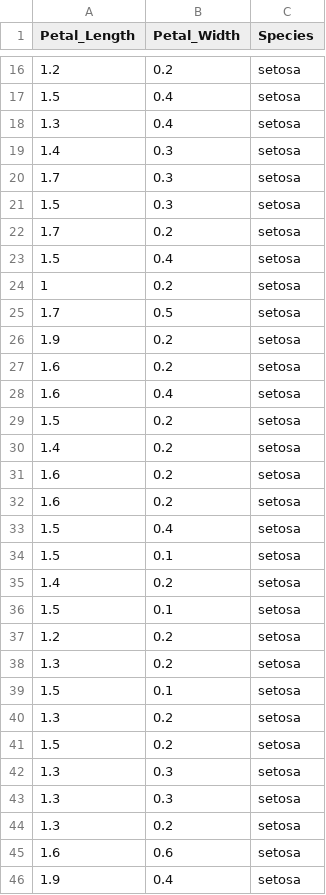
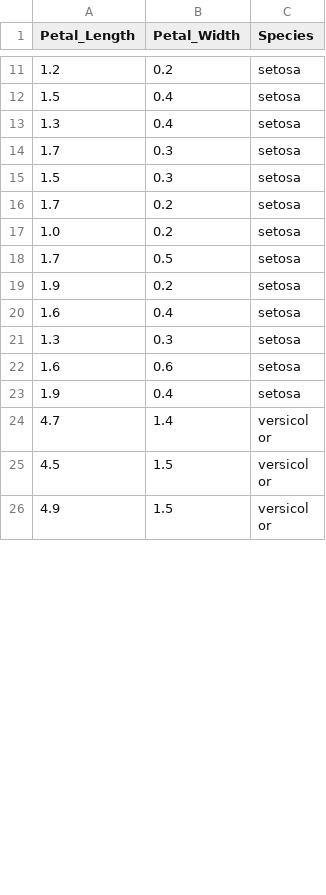
Before and after one commit to macaodha/ML_Ecology, a CSV file: flower_dataset.csv, drawn as a sheet; only a part is shown, gaps mark what is left out; the shorter side is filled out with more unchanged rows; the diff covers the shown part only.

Commit message:
removed duplicates from dataset

```diff
--- a/flower_dataset.csv
+++ b/flower_dataset.csv
@@ -18,3 +13,2 @@ Petal_Length,Petal_Width,Species
 1.3,0.4,setosa
-1.4,0.3,setosa
 1.7,0.3,setosa
@@ -22,24 +16,7 @@ Petal_Length,Petal_Width,Species
 1.7,0.2,setosa
-1.5,0.4,setosa
-1,0.2,setosa
+1.0,0.2,setosa
 1.7,0.5,setosa
 1.9,0.2,setosa
-1.6,0.2,setosa
 1.6,0.4,setosa
-1.5,0.2,setosa
-1.4,0.2,setosa
-1.6,0.2,setosa
-1.6,0.2,setosa
-1.5,0.4,setosa
-1.5,0.1,setosa
-1.4,0.2,setosa
-1.5,0.1,setosa
-1.2,0.2,setosa
-1.3,0.2,setosa
-1.5,0.1,setosa
-1.3,0.2,setosa
-1.5,0.2,setosa
 1.3,0.3,setosa
-1.3,0.3,setosa
-1.3,0.2,setosa
 1.6,0.6,setosa
```
Also changed, not shown: 2 added rows, 31 removed rows and 17 edited cells elsewhere in this file, 2 other files.
